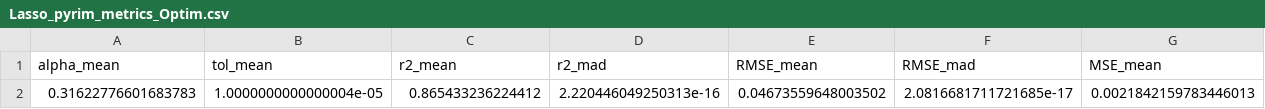
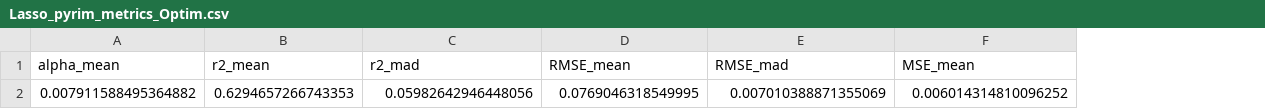
Before and after one commit to Edgar-La/Machine_Learning_2, a CSV file: SVR_metrics/metrics_datasets/Lasso_pyrim_metrics_Optim.csv, drawn as a sheet; only a part is shown; removed rows and columns are numbered as before the commit, all else as after; rows hold the shown columns only; the diff names each change by its address in the sheet, - before the commit and + after, or states it on an @@ line.

```diff
--- a/SVR_metrics/metrics_datasets/Lasso_pyrim_metrics_Optim.csv
+++ b/SVR_metrics/metrics_datasets/Lasso_pyrim_metrics_Optim.csv
-column B (tol_mean), empty
-row 2: 0.31622776601683783 | 1.0000000000000004e-05 | 0.865433236224412 | 2.220446049250313e-16 | 0.04673559648003502 | 2.0816681711721685e-17 | 0.0021842159783446013
+row 2: 0.007911588495364882 | 0.6294657266743353 | 0.05982642946448056 | 0.0769046318549995 | 0.007010388871355069 | 0.006014314810096252
```
Also changed, not shown: SVR_metrics/metrics_datasets/Lasso_pyrim_metrics.csv, 6 other files.
